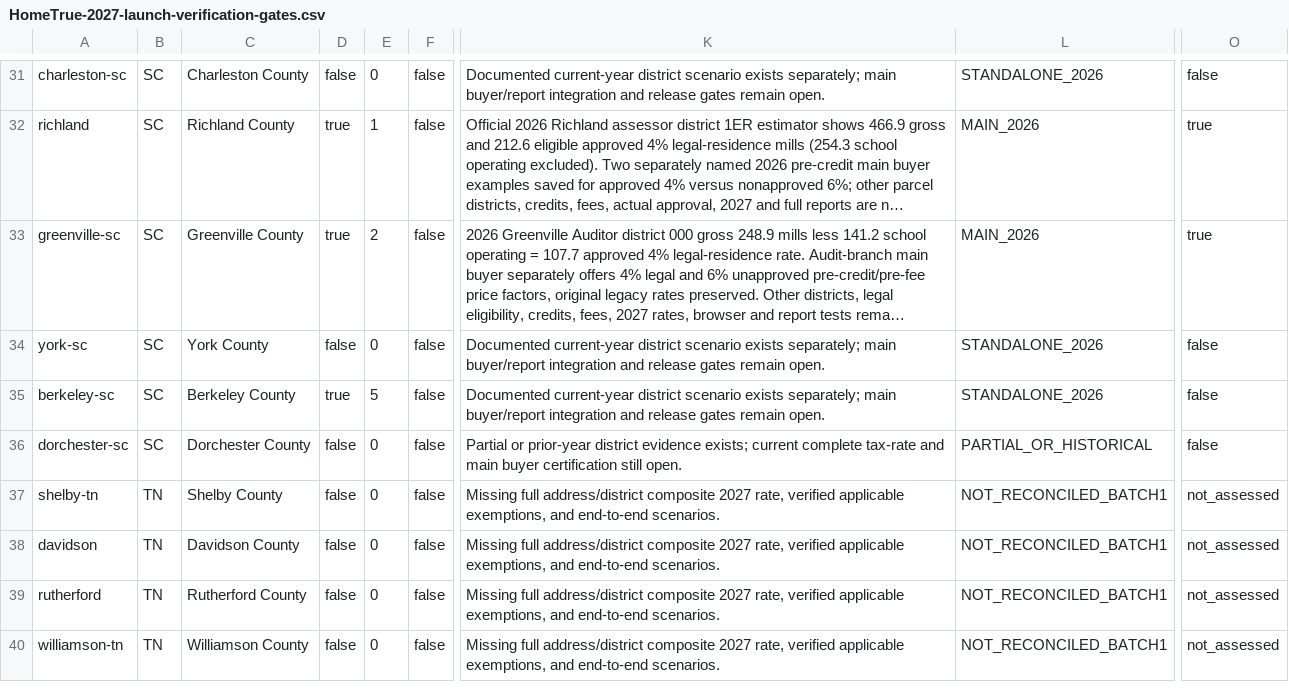
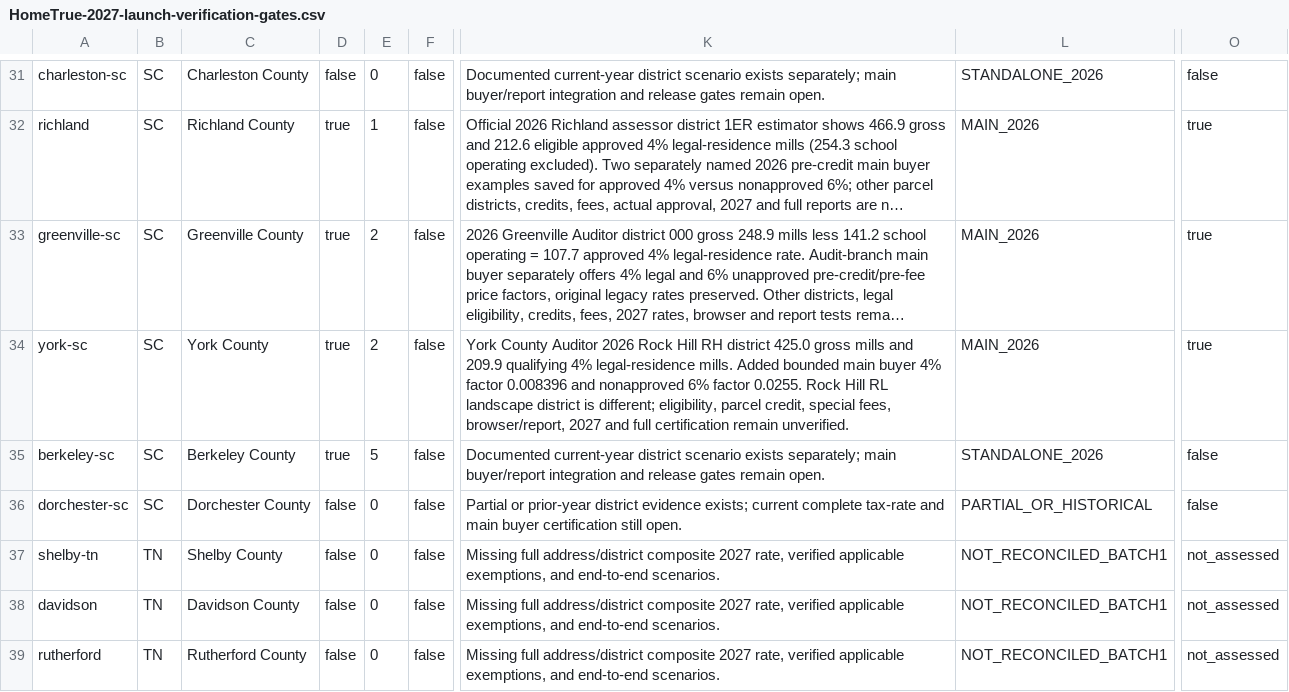
Before and after one commit to A2SystemsArchitecture/Mortgage-Analysis-Platform-Litmus-Test, a CSV file: audits/HomeTrue-2027-launch-verification-gates.csv, drawn as a sheet; only a part is shown, gaps mark what is left out; the shorter side is filled out with more unchanged rows; long unchanged cells end in …; the diff names each change by its address in the sheet, - before the commit and + after, or states it on an @@ line.

Commit message:
Reconcile York SC 2026 Rock Hill RH buyer districts in release status gate

```diff
--- a/audits/HomeTrue-2027-launch-verification-gates.csv
+++ b/audits/HomeTrue-2027-launch-verification-gates.csv
-D34: false
+D34: true
-E34: 0
+E34: 2
-K34: Documented current-year district scenario exists separately; main buyer/report integration and release gates remain open.
+K34: York County Auditor 2026 Rock Hill RH district 425.0 gross mills and 209.9 qualifying 4% legal-residence mills. Added bounded main buyer 4% factor 0.008396 and nonapproved 6% factor 0.0255. Rock Hill RL landscape district is different; eligibility, parcel credit, special fees, browser/report, 2027 and full certification remain unverified.
-L34: STANDALONE_2026
+L34: MAIN_2026
-O34: false
+O34: true
```
